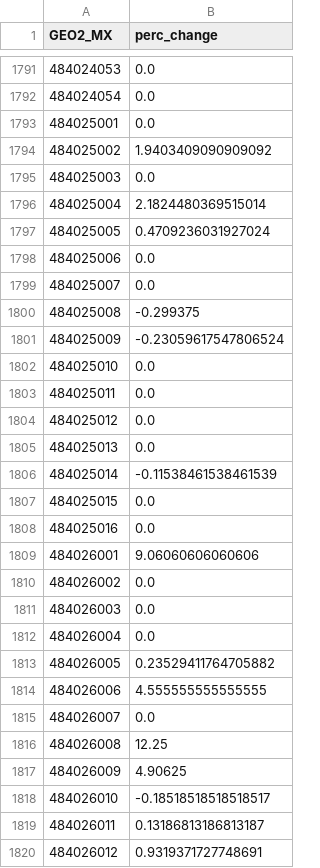
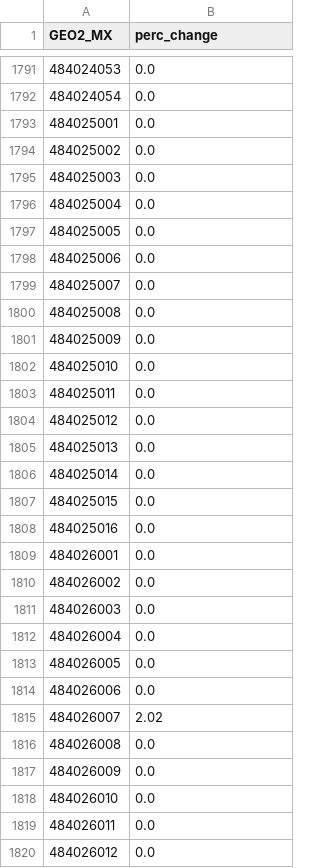
Before and after one commit to heatherbaier/migration-portal, a CSV file: map_layers/perc_change.csv, drawn as a sheet; only a part is shown, gaps mark what is left out; the diff covers the shown part only.

Commit message:
bottom ten table and abs change

```diff
--- a/map_layers/perc_change.csv
+++ b/map_layers/perc_change.csv
@@ -1793,10 +1793,10 @@ GEO2_MX,perc_change
 484025001,0.0
-484025002,1.9403409090909092
+484025002,0.0
 484025003,0.0
-484025004,2.1824480369515014
-484025005,0.4709236031927024
+484025004,0.0
+484025005,0.0
 484025006,0.0
 484025007,0.0
-484025008,-0.299375
-484025009,-0.23059617547806524
+484025008,0.0
+484025009,0.0
 484025010,0.0
@@ -1805,6 +1805,6 @@ GEO2_MX,perc_change
 484025013,0.0
-484025014,-0.11538461538461539
+484025014,0.0
 484025015,0.0
 484025016,0.0
-484026001,9.06060606060606
+484026001,0.0
 484026002,0.0
@@ -1812,9 +1812,9 @@ GEO2_MX,perc_change
 484026004,0.0
-484026005,0.23529411764705882
-484026006,4.555555555555555
-484026007,0.0
-484026008,12.25
-484026009,4.90625
-484026010,-0.18518518518518517
-484026011,0.13186813186813187
-484026012,0.9319371727748691
+484026005,0.0
+484026006,0.0
+484026007,2.02
+484026008,0.0
+484026009,0.0
+484026010,0.0
+484026011,0.0
+484026012,0.0
```
Also changed, not shown: 77 edited cells elsewhere in this file, map_layers/absolute_change.csv, map_layers/perc_migrants.csv, 7 other files.
